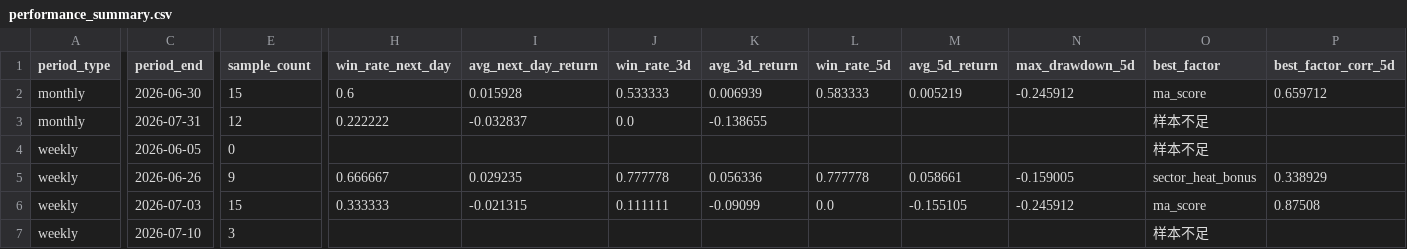
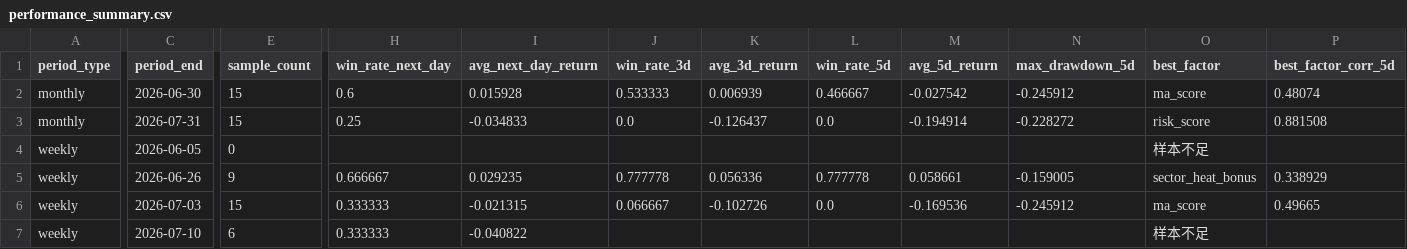
Before and after one commit to motong1969/A-, a CSV file: history/performance_summary.csv, drawn as a sheet; only a part is shown, gaps mark what is left out; the diff names each change by its address in the sheet, - before the commit and + after, or states it on an @@ line.

```diff
--- a/history/performance_summary.csv
+++ b/history/performance_summary.csv
-L2 (win_rate_5d): 0.583333
+L2 (win_rate_5d): 0.466667
-M2 (avg_5d_return): 0.005219
+M2 (avg_5d_return): -0.027542
-P2 (best_factor_corr_5d): 0.659712
+P2 (best_factor_corr_5d): 0.48074
-E3 (sample_count): 12
+E3 (sample_count): 15
-H3 (win_rate_next_day): 0.222222
+H3 (win_rate_next_day): 0.25
-I3 (avg_next_day_return): -0.032837
+I3 (avg_next_day_return): -0.034833
-K3 (avg_3d_return): -0.138655
+K3 (avg_3d_return): -0.126437
-L3 (win_rate_5d): (empty)
+L3 (win_rate_5d): 0.0
-M3 (avg_5d_return): (empty)
+M3 (avg_5d_return): -0.194914
-N3 (max_drawdown_5d): (empty)
+N3 (max_drawdown_5d): -0.228272
-O3 (best_factor): 样本不足
+O3 (best_factor): risk_score
-P3 (best_factor_corr_5d): (empty)
+P3 (best_factor_corr_5d): 0.881508
-J6 (win_rate_3d): 0.111111
+J6 (win_rate_3d): 0.066667
-K6 (avg_3d_return): -0.09099
+K6 (avg_3d_return): -0.102726
-M6 (avg_5d_return): -0.155105
+M6 (avg_5d_return): -0.169536
-P6 (best_factor_corr_5d): 0.87508
+P6 (best_factor_corr_5d): 0.49665
-E7 (sample_count): 3
+E7 (sample_count): 6
-H7 (win_rate_next_day): (empty)
+H7 (win_rate_next_day): 0.333333
-I7 (avg_next_day_return): (empty)
+I7 (avg_next_day_return): -0.040822
```
Also changed, not shown: history/market_style_history.csv, history/selection_history.csv, 6 other files.
